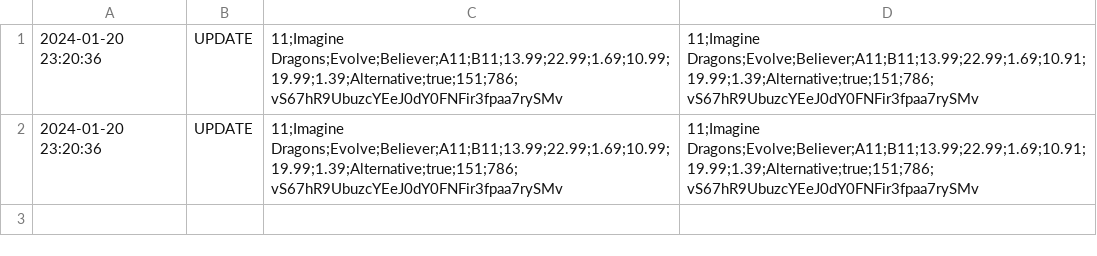
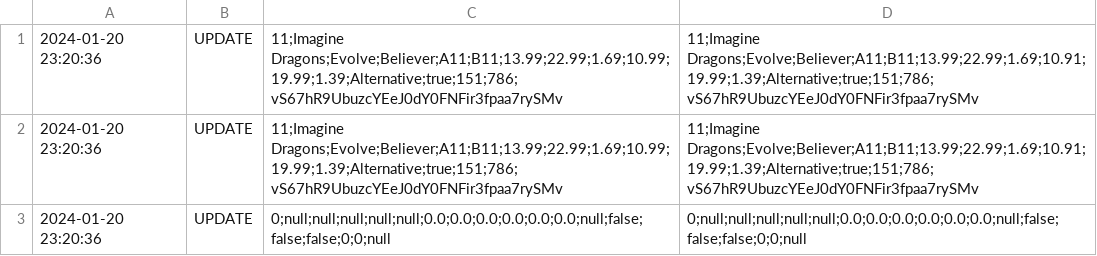
Before and after one commit to LinuBau/Fictional-ERP-System, a CSV file: Programmieren 3 Gruppe 4/Changelogs.csv, drawn as a sheet; the diff names each change by its address in the sheet, - before the commit and + after, or states it on an @@ line.

```diff
--- a/Programmieren 3 Gruppe 4/Changelogs.csv
+++ b/Programmieren 3 Gruppe 4/Changelogs.csv
+row 3: 2024-01-20 23:20:36 | UPDATE | 0;null;null;null;null;null;0.0;0.0;0.0;0.0;0.0;0.0;null;false;false;false;0;0;null | 0;null;null;null;null;null;0.0;0.0;0.0;0.0;0.0;0.0;null;false;false;false;0;0;null
```
Also changed, not shown: 1 other file.
